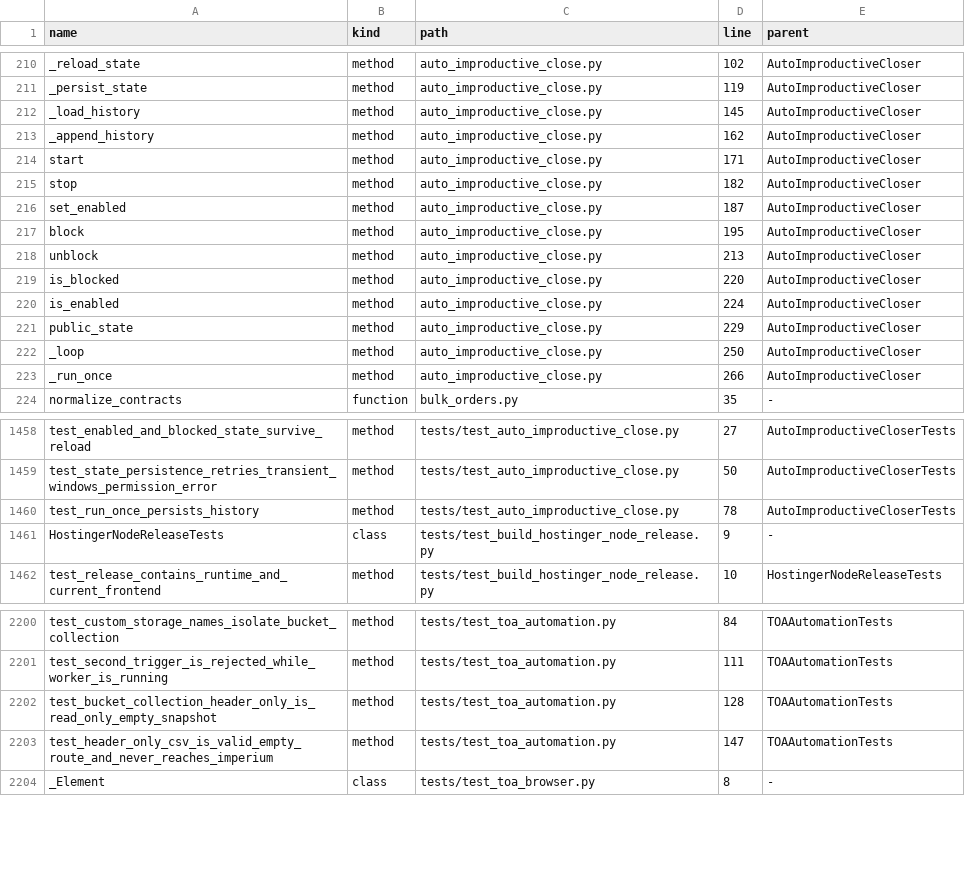
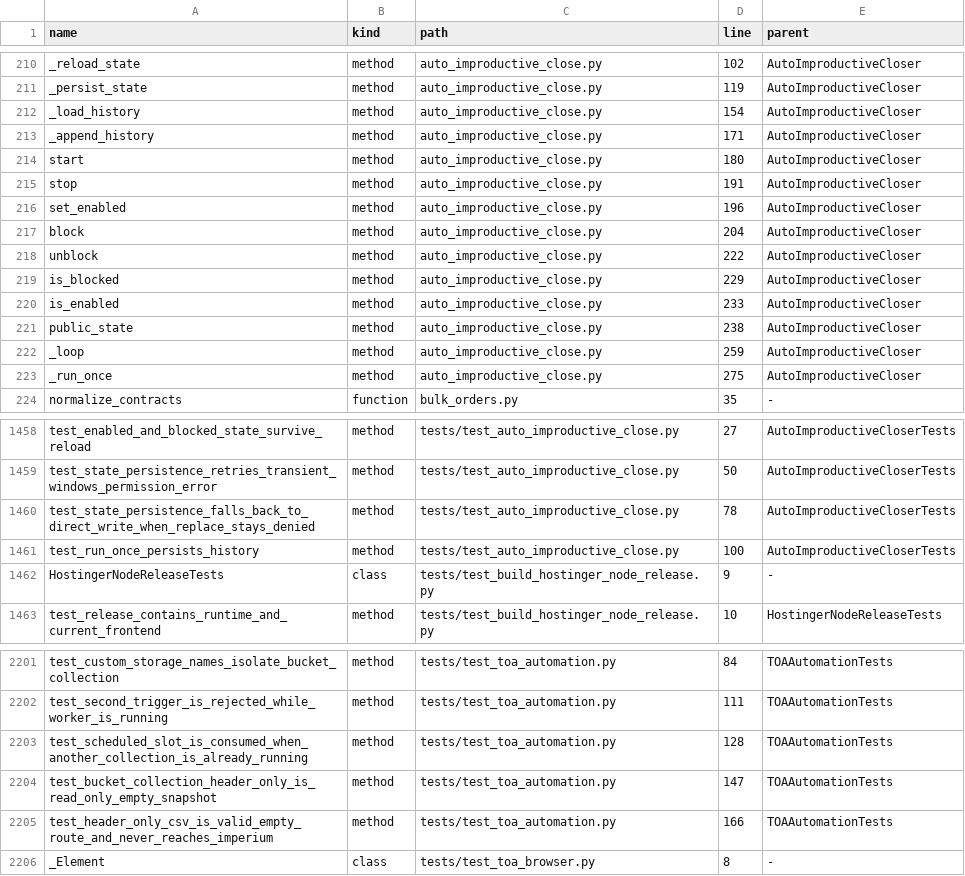
Before and after one commit to clarotechnet/dominium, a TSV file: .dominium/symbol-index.tsv, drawn as a sheet; only a part is shown, gaps mark what is left out.

Commit message:
Refresh agent context after scheduler and state fixes [skip deploy]

```diff
--- a/.dominium/symbol-index.tsv
+++ b/.dominium/symbol-index.tsv
@@ -211,14 +211,14 @@ _reload_state	method	auto_improductive_close.py	102	AutoImproductiveCloser
 _persist_state	method	auto_improductive_close.py	119	AutoImproductiveCloser
-_load_history	method	auto_improductive_close.py	145	AutoImproductiveCloser
-_append_history	method	auto_improductive_close.py	162	AutoImproductiveCloser
-start	method	auto_improductive_close.py	171	AutoImproductiveCloser
-stop	method	auto_improductive_close.py	182	AutoImproductiveCloser
-set_enabled	method	auto_improductive_close.py	187	AutoImproductiveCloser
-block	method	auto_improductive_close.py	195	AutoImproductiveCloser
-unblock	method	auto_improductive_close.py	213	AutoImproductiveCloser
-is_blocked	method	auto_improductive_close.py	220	AutoImproductiveCloser
-is_enabled	method	auto_improductive_close.py	224	AutoImproductiveCloser
-public_state	method	auto_improductive_close.py	229	AutoImproductiveCloser
-_loop	method	auto_improductive_close.py	250	AutoImproductiveCloser
-_run_once	method	auto_improductive_close.py	266	AutoImproductiveCloser
+_load_history	method	auto_improductive_close.py	154	AutoImproductiveCloser
+_append_history	method	auto_improductive_close.py	171	AutoImproductiveCloser
+start	method	auto_improductive_close.py	180	AutoImproductiveCloser
+stop	method	auto_improductive_close.py	191	AutoImproductiveCloser
+set_enabled	method	auto_improductive_close.py	196	AutoImproductiveCloser
+block	method	auto_improductive_close.py	204	AutoImproductiveCloser
+unblock	method	auto_improductive_close.py	222	AutoImproductiveCloser
+is_blocked	method	auto_improductive_close.py	229	AutoImproductiveCloser
+is_enabled	method	auto_improductive_close.py	233	AutoImproductiveCloser
+public_state	method	auto_improductive_close.py	238	AutoImproductiveCloser
+_loop	method	auto_improductive_close.py	259	AutoImproductiveCloser
+_run_once	method	auto_improductive_close.py	275	AutoImproductiveCloser
 normalize_contracts	function	bulk_orders.py	35	-
@@ -1459,3 +1459,4 @@ test_enabled_and_blocked_state_survive_reload	method	tests/test_auto_improductiv
 test_state_persistence_retries_transient_windows_permission_error	method	tests/test_auto_improductive_close.py	50	AutoImproductiveCloserTests
-test_run_once_persists_history	method	tests/test_auto_improductive_close.py	78	AutoImproductiveCloserTests
+test_state_persistence_falls_back_to_direct_write_when_replace_stays_denied	method	tests/test_auto_improductive_close.py	78	AutoImproductiveCloserTests
+test_run_once_persists_history	method	tests/test_auto_improductive_close.py	100	AutoImproductiveCloserTests
 HostingerNodeReleaseTests	class	tests/test_build_hostinger_node_release.py	9	-
@@ -2201,4 +2202,5 @@ test_custom_storage_names_isolate_bucket_collection	method	tests/test_toa_automa
 test_second_trigger_is_rejected_while_worker_is_running	method	tests/test_toa_automation.py	111	TOAAutomationTests
-test_bucket_collection_header_only_is_read_only_empty_snapshot	method	tests/test_toa_automation.py	128	TOAAutomationTests
-test_header_only_csv_is_valid_empty_route_and_never_reaches_imperium	method	tests/test_toa_automation.py	147	TOAAutomationTests
+test_scheduled_slot_is_consumed_when_another_collection_is_already_running	method	tests/test_toa_automation.py	128	TOAAutomationTests
+test_bucket_collection_header_only_is_read_only_empty_snapshot	method	tests/test_toa_automation.py	147	TOAAutomationTests
+test_header_only_csv_is_valid_empty_route_and_never_reaches_imperium	method	tests/test_toa_automation.py	166	TOAAutomationTests
 _Element	class	tests/test_toa_browser.py	8	-
```
Also changed, not shown: .dominium/file-index.tsv, 2 other files.
